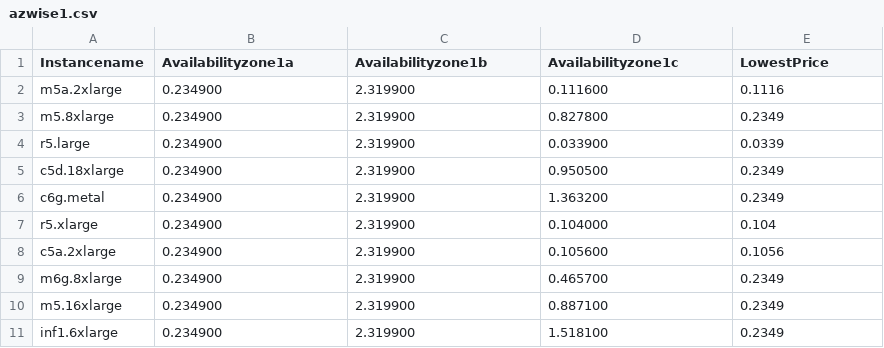
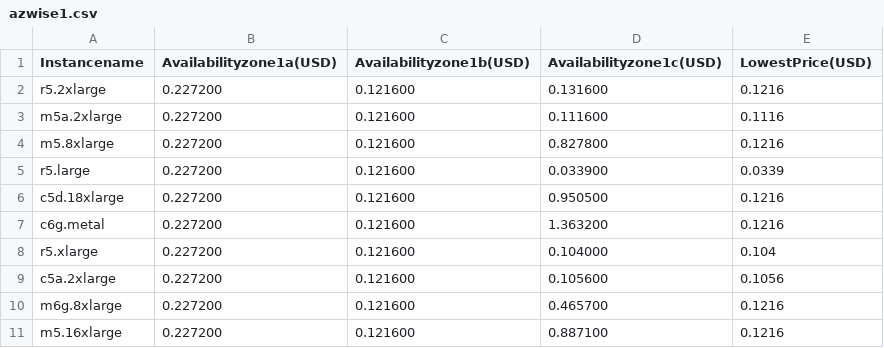
Before and after one commit to KunalNK/spotprice, a CSV file: azwise1.csv, drawn as a sheet.

Commit message:
azwise prices for spot instances

```diff
--- a/azwise1.csv
+++ b/azwise1.csv
@@ -1,11 +1,11 @@
-Instancename,Availabilityzone1a,Availabilityzone1b,Availabilityzone1c,LowestPrice
-m5a.2xlarge,0.234900,2.319900,0.111600,0.1116
-m5.8xlarge,0.234900,2.319900,0.827800,0.2349
-r5.large,0.234900,2.319900,0.033900,0.0339
-c5d.18xlarge,0.234900,2.319900,0.950500,0.2349
-c6g.metal,0.234900,2.319900,1.363200,0.2349
-r5.xlarge,0.234900,2.319900,0.104000,0.104
-c5a.2xlarge,0.234900,2.319900,0.105600,0.1056
-m6g.8xlarge,0.234900,2.319900,0.465700,0.2349
-m5.16xlarge,0.234900,2.319900,0.887100,0.2349
-inf1.6xlarge,0.234900,2.319900,1.518100,0.2349
+Instancename,Availabilityzone1a(USD),Availabilityzone1b(USD),Availabilityzone1c(USD),LowestPrice(USD)
+r5.2xlarge,0.227200,0.121600,0.131600,0.1216
+m5a.2xlarge,0.227200,0.121600,0.111600,0.1116
+m5.8xlarge,0.227200,0.121600,0.827800,0.1216
+r5.large,0.227200,0.121600,0.033900,0.0339
+c5d.18xlarge,0.227200,0.121600,0.950500,0.1216
+c6g.metal,0.227200,0.121600,1.363200,0.1216
+r5.xlarge,0.227200,0.121600,0.104000,0.104
+c5a.2xlarge,0.227200,0.121600,0.105600,0.1056
+m6g.8xlarge,0.227200,0.121600,0.465700,0.1216
+m5.16xlarge,0.227200,0.121600,0.887100,0.1216
```
Also changed, not shown: 1 other file.
